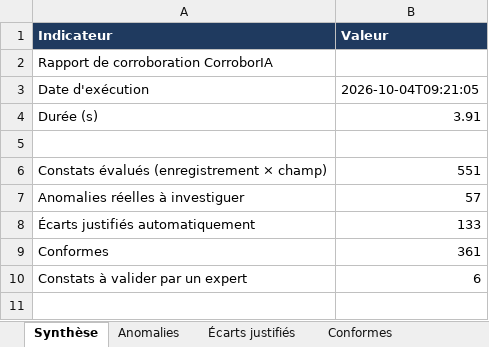
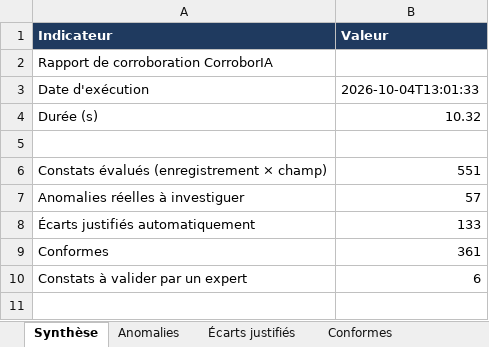
Before and after one commit to LouisBarbonet/CorroborAI, an Excel workbook: rapport/rapport_corroboration.xlsx, sheet Synthèse, drawn as a sheet; only a part is shown; values as stored, in another font and other column widths than the file's, no borders; the diff names each change by its address in the sheet, - before the commit and + after, or states it on an @@ line.

```diff
--- a/rapport/rapport_corroboration.xlsx (sheet Synthèse)
+++ b/rapport/rapport_corroboration.xlsx (sheet Synthèse)
-B3 (Valeur): 2026-10-04T09:21:05
+B3 (Valeur): 2026-10-04T13:01:33
-B4 (Valeur): 3.91
+B4 (Valeur): 10.32
```
Also changed, not shown: 8 other files.
